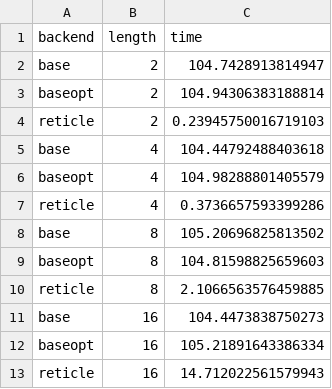
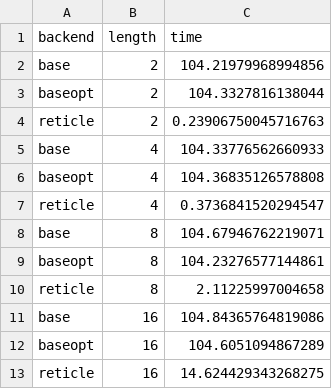
Before and after one commit to vegaluisjose/pre-eval, a CSV file: plot/data/compiler/fsm.csv, drawn as a sheet.

Commit message:
update runtime

```diff
--- a/plot/data/compiler/fsm.csv
+++ b/plot/data/compiler/fsm.csv
@@ -1,13 +1,13 @@
 backend,length,time
-base,2,104.7428913814947
-baseopt,2,104.94306383188814
-reticle,2,0.23945750016719103
-base,4,104.44792488403618
-baseopt,4,104.98288801405579
-reticle,4,0.3736657593399286
-base,8,105.20696825813502
-baseopt,8,104.81598825659603
-reticle,8,2.1066563576459885
-base,16,104.4473838750273
-baseopt,16,105.21891643386334
-reticle,16,14.712022561579943
+base,2,104.21979968994856
+baseopt,2,104.3327816138044
+reticle,2,0.23906750045716763
+base,4,104.33776562660933
+baseopt,4,104.36835126578808
+reticle,4,0.3736841520294547
+base,8,104.67946762219071
+baseopt,8,104.23276577144861
+reticle,8,2.11225997004658
+base,16,104.84365764819086
+baseopt,16,104.6051094867289
+reticle,16,14.624429343268275
```
